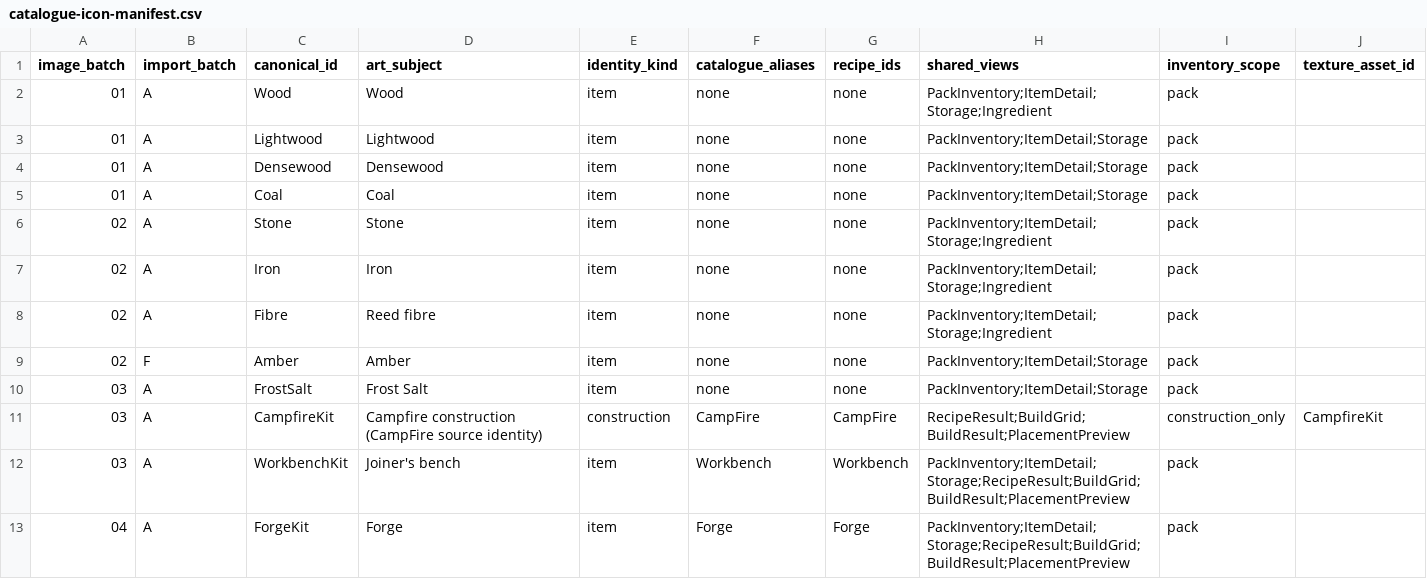
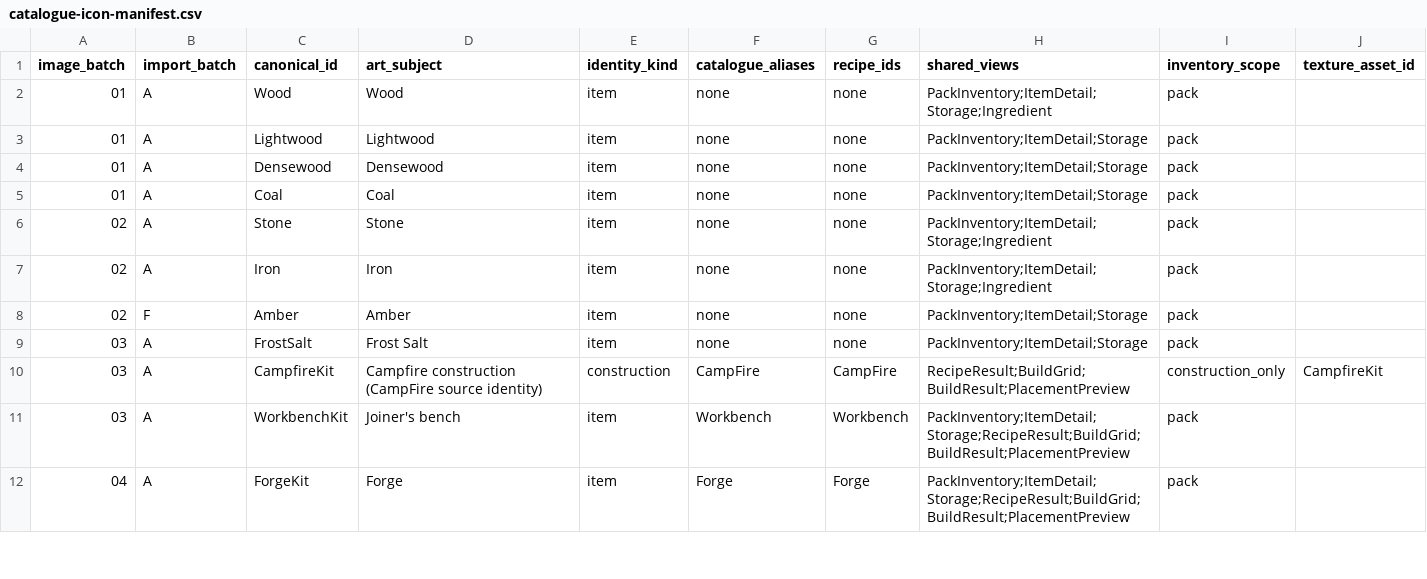
Before and after one commit to VilleKokkarinen/Kalmala, a CSV file: Scripts/Data/catalogue-icon-manifest.csv, drawn as a sheet; only a part is shown.

Commit message:
Remove retired fibre material

```diff
--- a/Scripts/Data/catalogue-icon-manifest.csv
+++ b/Scripts/Data/catalogue-icon-manifest.csv
@@ -7,3 +7,2 @@ image_batch,import_batch,canonical_id,art_subject,identity_kind,catalogue_aliase
 02,A,Iron,Iron,item,none,none,PackInventory;ItemDetail;Storage;Ingredient,pack,
-02,A,Fibre,Reed fibre,item,none,none,PackInventory;ItemDetail;Storage;Ingredient,pack,
 02,F,Amber,Amber,item,none,none,PackInventory;ItemDetail;Storage,pack,
```
Also changed, not shown: 33 other files.
